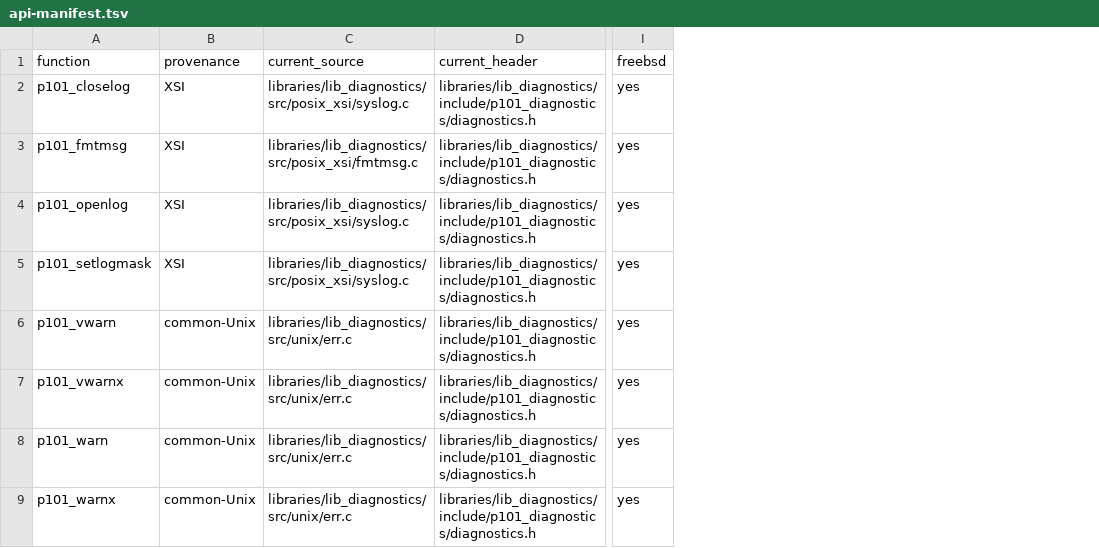
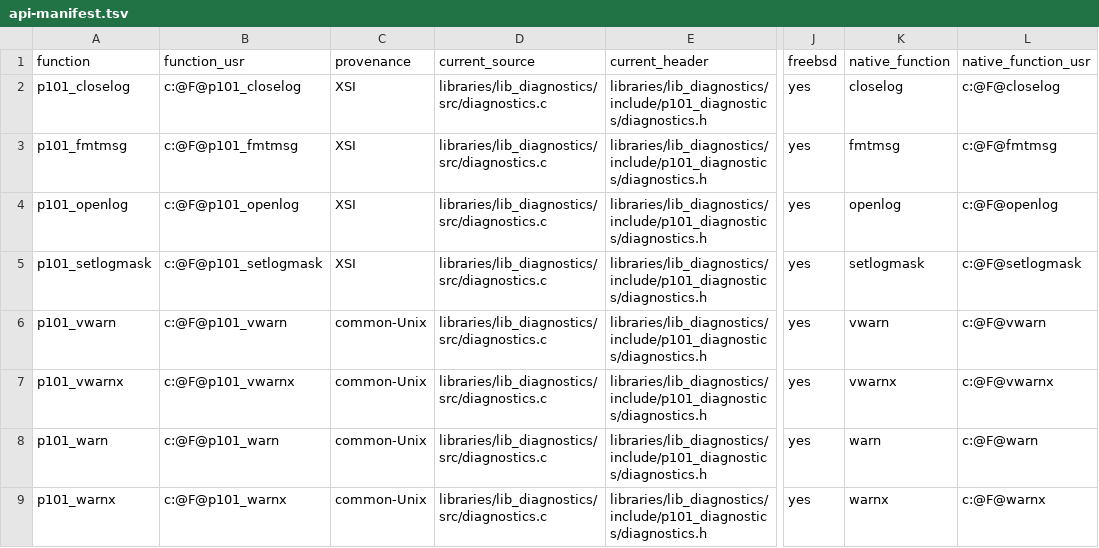
Before and after one commit to programming101dev/lib_diagnostics, a TSV file: api-manifest.tsv, drawn as a sheet; only a part is shown, gaps mark what is left out; addresses are those after the commit; the diff names each change by its address in the sheet, - before the commit and + after, or states it on an @@ line.

Commit message:
Flatten source layout and strengthen contracts

```diff
--- a/api-manifest.tsv
+++ b/api-manifest.tsv
+column B (function_usr), rows 2-9: c:@F@p101_closelog | c:@F@p101_fmtmsg | c:@F@p101_openlog | c:@F@p101_setlogmask | c:@F@p101_vwarn | c:@F@p101_vwarnx | c:@F@p101_warn | c:@F@p101_warnx
+column K (native_function), rows 2-9: closelog | fmtmsg | openlog | setlogmask | vwarn | vwarnx | warn | warnx
+column L (native_function_usr), rows 2-9: c:@F@closelog | c:@F@fmtmsg | c:@F@openlog | c:@F@setlogmask | c:@F@vwarn | c:@F@vwarnx | c:@F@warn | c:@F@warnx
-D2 (current_source): libraries/lib_diagnostics/src/posix_xsi/syslog.c
+D2 (current_source): libraries/lib_diagnostics/src/diagnostics.c
-D3 (current_source): libraries/lib_diagnostics/src/posix_xsi/fmtmsg.c
+D3 (current_source): libraries/lib_diagnostics/src/diagnostics.c
-D4:D5 (current_source): libraries/lib_diagnostics/src/posix_xsi/syslog.c
+D4:D5 (current_source): libraries/lib_diagnostics/src/diagnostics.c
-D6:D9 (current_source): libraries/lib_diagnostics/src/unix/err.c
+D6:D9 (current_source): libraries/lib_diagnostics/src/diagnostics.c
```
Also changed, not shown: 8 other files.
